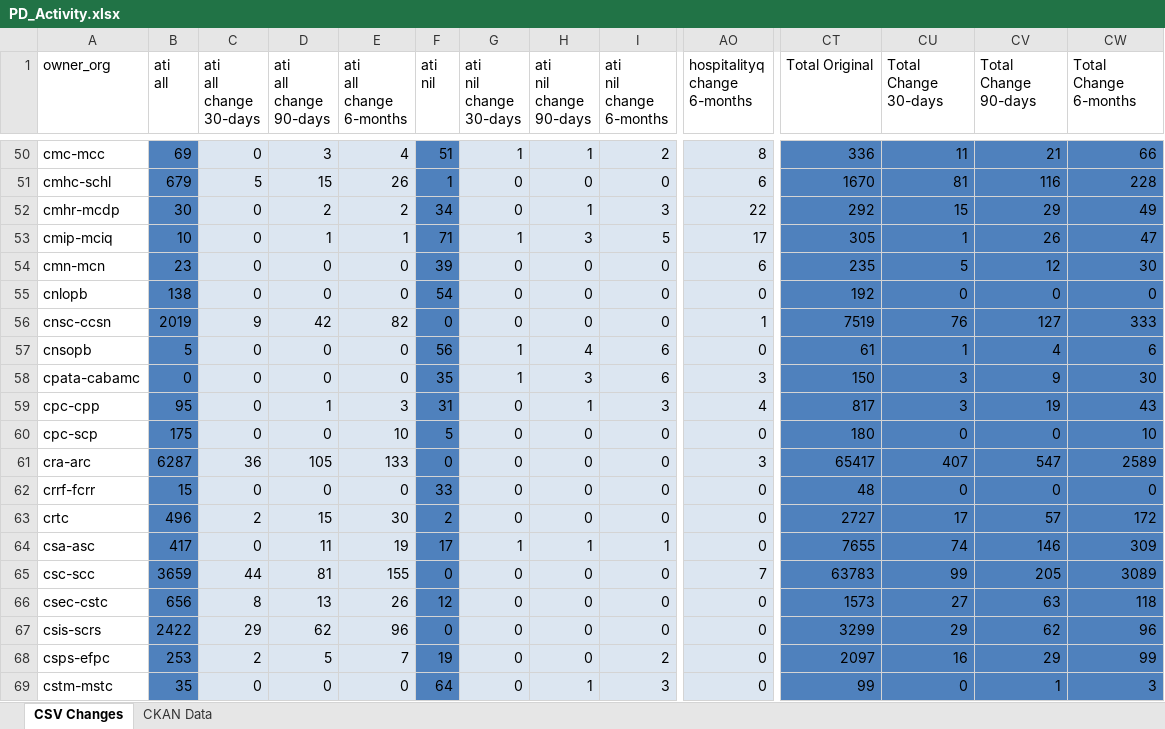
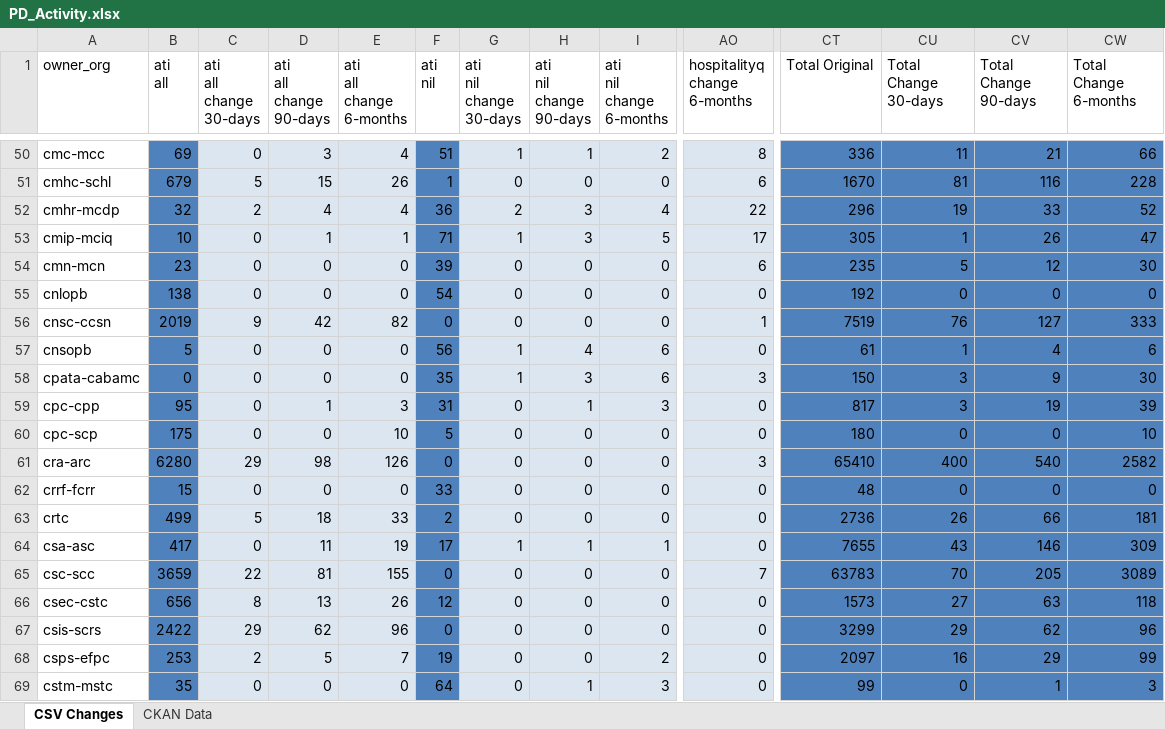
Before and after one commit to PatLittle/analytics-corporate-reporting, an Excel workbook: PD_CHANGES_RPT/PD_Activity.xlsx, sheet CSV Changes, drawn as a sheet; only a part is shown, gaps mark what is left out; values as stored, in another font and other column widths than the file's, no borders; the diff covers the shown part only; the diff names each change by its address in the sheet, - before the commit and + after, or states it on an @@ line.

```diff
--- a/PD_CHANGES_RPT/PD_Activity.xlsx (sheet CSV Changes)
+++ b/PD_CHANGES_RPT/PD_Activity.xlsx (sheet CSV Changes)
-B52 (ati all): 30
+B52 (ati all): 32
-C52 (ati all change 30-days): 0
+C52 (ati all change 30-days): 2
-D52 (ati all change 90-days): 2
+D52 (ati all change 90-days): 4
-E52 (ati all change 6-months): 2
+E52 (ati all change 6-months): 4
-F52 (ati nil): 34
+F52 (ati nil): 36
-G52 (ati nil change 30-days): 0
+G52 (ati nil change 30-days): 2
-H52 (ati nil change 90-days): 1
+H52 (ati nil change 90-days): 3
-I52 (ati nil change 6-months): 3
+I52 (ati nil change 6-months): 4
-CT52 (Total Original): 292
+CT52 (Total Original): 296
-CU52 (Total Change 30-days): 15
+CU52 (Total Change 30-days): 19
-CV52 (Total Change 90-days): 29
+CV52 (Total Change 90-days): 33
-CW52 (Total Change 6-months): 49
+CW52 (Total Change 6-months): 52
-AO59 (hospitalityq change 6-months): 4
+AO59 (hospitalityq change 6-months): 0
-CW59 (Total Change 6-months): 43
+CW59 (Total Change 6-months): 39
-B61 (ati all): 6287
+B61 (ati all): 6280
-C61 (ati all change 30-days): 36
+C61 (ati all change 30-days): 29
-D61 (ati all change 90-days): 105
+D61 (ati all change 90-days): 98
-E61 (ati all change 6-months): 133
+E61 (ati all change 6-months): 126
-CT61 (Total Original): 65417
+CT61 (Total Original): 65410
-CU61 (Total Change 30-days): 407
+CU61 (Total Change 30-days): 400
-CV61 (Total Change 90-days): 547
+CV61 (Total Change 90-days): 540
-CW61 (Total Change 6-months): 2589
+CW61 (Total Change 6-months): 2582
-B63 (ati all): 496
+B63 (ati all): 499
-C63 (ati all change 30-days): 2
+C63 (ati all change 30-days): 5
-D63 (ati all change 90-days): 15
+D63 (ati all change 90-days): 18
-E63 (ati all change 6-months): 30
+E63 (ati all change 6-months): 33
-CT63 (Total Original): 2727
+CT63 (Total Original): 2736
-CU63 (Total Change 30-days): 17
+CU63 (Total Change 30-days): 26
-CV63 (Total Change 90-days): 57
+CV63 (Total Change 90-days): 66
-CW63 (Total Change 6-months): 172
+CW63 (Total Change 6-months): 181
-CU64 (Total Change 30-days): 74
+CU64 (Total Change 30-days): 43
-C65 (ati all change 30-days): 44
+C65 (ati all change 30-days): 22
-CU65 (Total Change 30-days): 99
+CU65 (Total Change 30-days): 70
```
Also changed, not shown: 378 edited cells elsewhere in this sheet, sheet CKAN Data, 2 other files.
